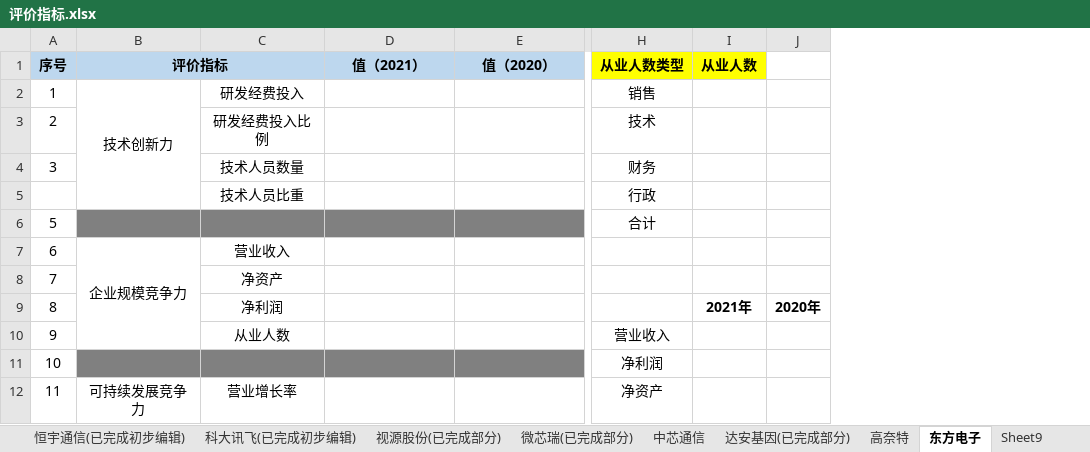
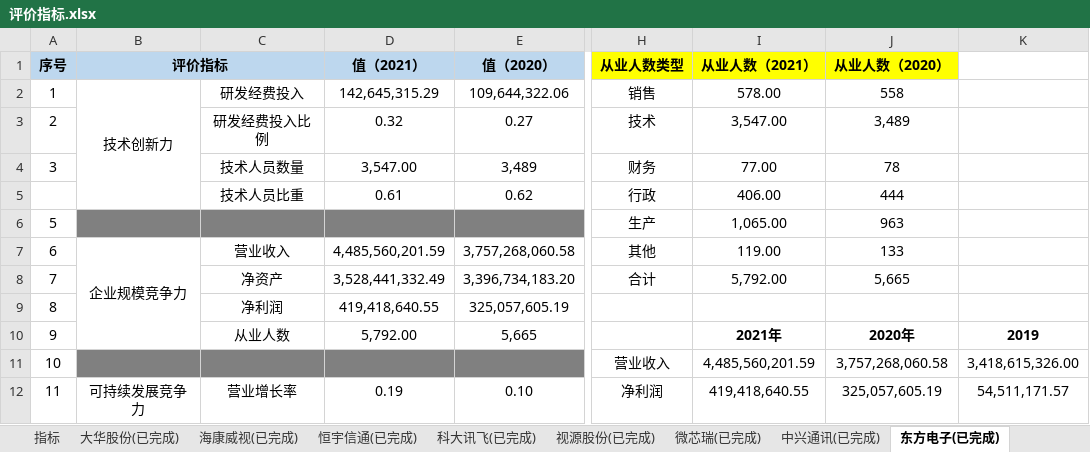
Before and after one commit to SKYWALKER-STAR/Paper, an Excel workbook: 我的/企业年报及表格/评价指标.xlsx, sheet 东方电子(已完成), drawn as a sheet; only a part is shown, gaps mark what is left out; values as stored, in another font and other column widths than the file's, no borders; removed rows and columns are numbered as before the commit, all else as after; the diff covers the shown part only; the diff names each change by its address in the sheet, - before the commit and + after, or states it on an @@ line.

```diff
--- a/我的/企业年报及表格/评价指标.xlsx (sheet 东方电子(已完成))
+++ b/我的/企业年报及表格/评价指标.xlsx (sheet 东方电子(已完成))
-sheet tab: 恒宇通信(已完成初步编辑)
+sheet tab: 恒宇信通(已完成)
-sheet tab: 科大讯飞(已完成初步编辑)
+sheet tab: 科大讯飞(已完成)
-sheet tab: 视源股份(已完成部分)
+sheet tab: 视源股份(已完成)
-sheet tab: 微芯瑞(已完成部分)
+sheet tab: 微芯瑞(已完成)
-sheet tab: 中芯通信
+sheet tab: 中兴通讯(已完成)
-sheet tab: 东方电子
+sheet tab: 东方电子(已完成)
-sheet tab: 达安基因(已完成部分)
-sheet tab: 高奈特
-sheet tab: Sheet9
-column I (从业人数), row 9: 2021年
-column J, row 9: 2020年
+column I (从业人数（2021）), rows 2-12: 578.00 | 3,547.00 | 77.00 | 406.00 | 1,065.00 | 119.00 | 5,792.00 |  | 2021年 | 4,485,560,201.59 | 419,418,640.55
+column J (从业人数（2020）), rows 2-12: 558 | 3,489 | 78 | 444 | 963 | 133 | 5,665 |  | 2020年 | 3,757,268,060.58 | 325,057,605.19
+column K, rows 10-12: 2019 | 3,418,615,326.00 | 54,511,171.57
-D2 (值（2021）): (empty)
+D2 (值（2021）): 142,645,315.29
-E2 (值（2020）): (empty)
+E2 (值（2020）): 109,644,322.06
-D3 (值（2021）): (empty)
+D3 (值（2021）): 0.32
-E3 (值（2020）): (empty)
+E3 (值（2020）): 0.27
-D4 (值（2021）): (empty)
+D4 (值（2021）): 3,547.00
-E4 (值（2020）): (empty)
+E4 (值（2020）): 3,489
-D5 (值（2021）): (empty)
+D5 (值（2021）): 0.61
-E5 (值（2020）): (empty)
+E5 (值（2020）): 0.62
-H6 (从业人数类型): 合计
+H6 (从业人数类型): 生产
-D7 (值（2021）): (empty)
+D7 (值（2021）): 4,485,560,201.59
-E7 (值（2020）): (empty)
+E7 (值（2020）): 3,757,268,060.58
-H7 (从业人数类型): (empty)
+H7 (从业人数类型): 其他
-D8 (值（2021）): (empty)
+D8 (值（2021）): 3,528,441,332.49
-E8 (值（2020）): (empty)
+E8 (值（2020）): 3,396,734,183.20
-H8 (从业人数类型): (empty)
+H8 (从业人数类型): 合计
-D9 (值（2021）): (empty)
+D9 (值（2021）): 419,418,640.55
-E9 (值（2020）): (empty)
+E9 (值（2020）): 325,057,605.19
-D10 (值（2021）): (empty)
+D10 (值（2021）): 5,792.00
-E10 (值（2020）): (empty)
+E10 (值（2020）): 5,665
-H10 (从业人数类型): 营业收入
+H10 (从业人数类型): (empty)
-H11 (从业人数类型): 净利润
+H11 (从业人数类型): 营业收入
-D12 (值（2021）): (empty)
+D12 (值（2021）): 0.19
-E12 (值（2020）): (empty)
+E12 (值（2020）): 0.10
-H12 (从业人数类型): 净资产
+H12 (从业人数类型): 净利润
```
Also changed, not shown: 3 added rows, 1 removed row, 10 edited cells, cell formats and merged cells elsewhere in this sheet, sheet 航新科技(已完成), sheet 大华股份(已完成), sheet 海康威视(已完成), sheet 微芯瑞(已完成), sheet 视源股份(已完成), sheet 科大讯飞(已完成), 2 more sheets, other sheet tabs, 11 other files.
